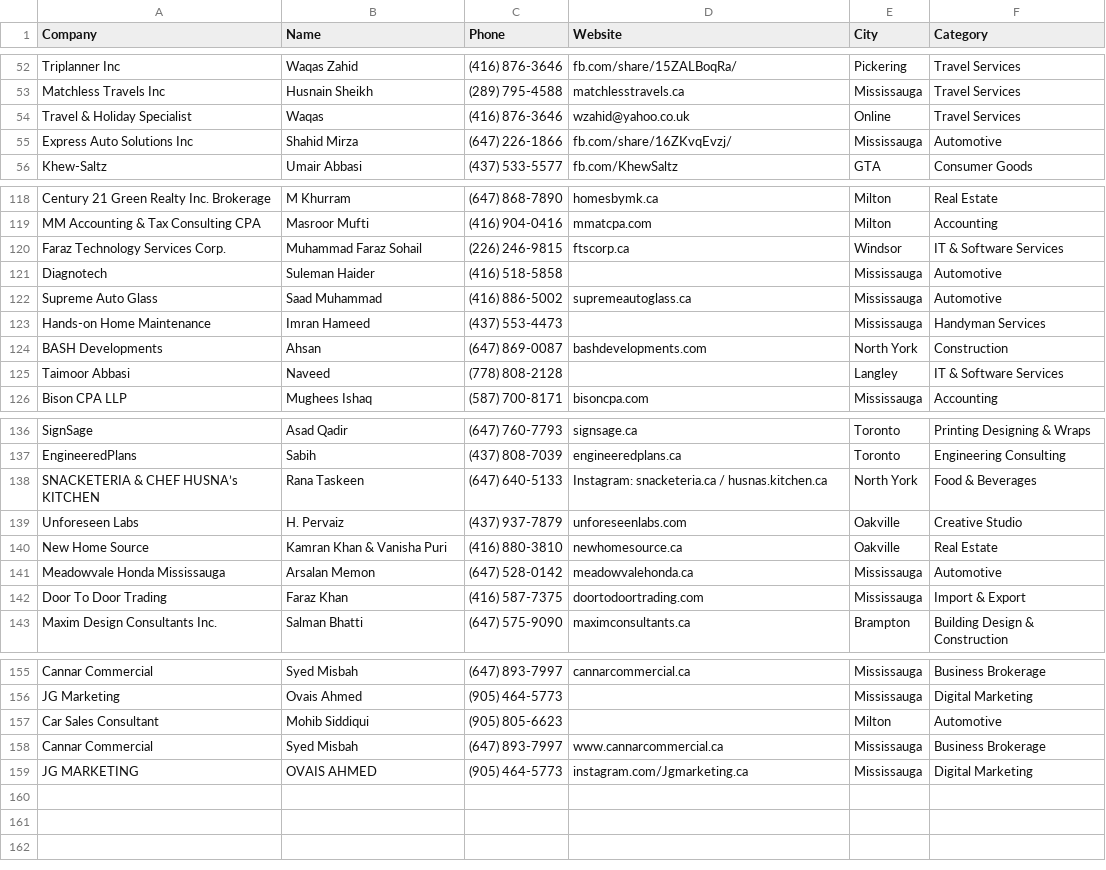
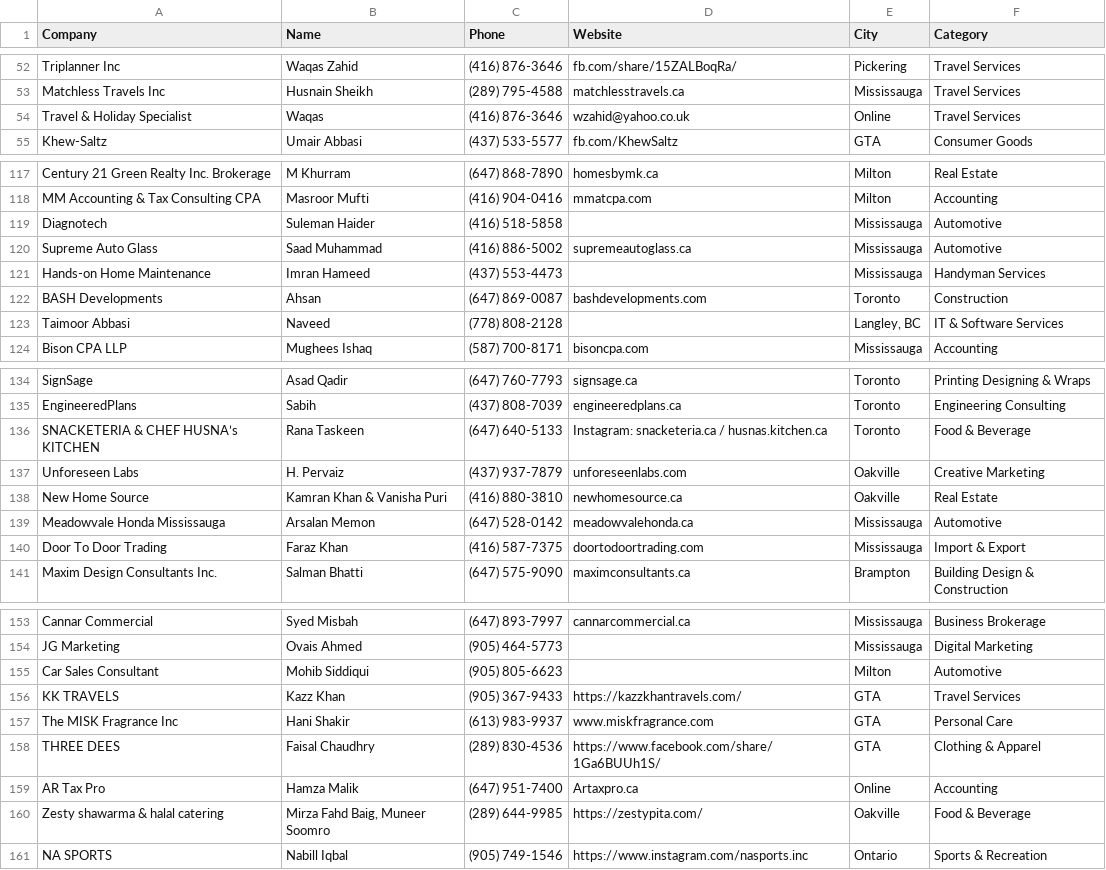
Before and after one commit to Brocode-Canada/yellowpages, a CSV file: directory.csv, drawn as a sheet; only a part is shown, gaps mark what is left out; the diff covers the shown part only.

Commit message:
Update directory.csv with new entries and corrections

```diff
--- a/directory.csv
+++ b/directory.csv
@@ -54,3 +54,2 @@ Matchless Travels Inc,Husnain Sheikh,(289) 795-4588,matchlesstravels.ca,Mississa
 Travel & Holiday Specialist,Waqas,(416) 876-3646,wzahid@yahoo.co.uk,Online,Travel Services
-Express Auto Solutions Inc,Shahid Mirza,(647) 226-1866,fb.com/share/16ZKvqEvzj/,Mississauga,Automotive
 Khew-Saltz,Umair Abbasi,(437) 533-5577,fb.com/KhewSaltz,GTA,Consumer Goods
@@ -119,3 +118,2 @@ Century 21 Green Realty Inc. Brokerage,M Khurram,(647) 868-7890,homesbymk.ca,Mil
 MM Accounting & Tax Consulting CPA,Masroor Mufti,(416) 904-0416,mmatcpa.com,Milton,Accounting
-Faraz Technology Services Corp.,Muhammad Faraz Sohail,(226) 246-9815,ftscorp.ca,Windsor,IT & Software Services
 Diagnotech,Suleman Haider,(416) 518-5858,,Mississauga,Automotive
@@ -123,4 +121,4 @@ Supreme Auto Glass,Saad Muhammad,(416) 886-5002,supremeautoglass.ca,Mississauga,
 Hands-on Home Maintenance,Imran Hameed,(437) 553-4473,,Mississauga,Handyman Services
-BASH Developments,Ahsan,(647) 869-0087,bashdevelopments.com,North York,Construction
-Taimoor Abbasi,Naveed,(778) 808-2128,,Langley,IT & Software Services
+BASH Developments,Ahsan,(647) 869-0087,bashdevelopments.com,Toronto,Construction
+Taimoor Abbasi,Naveed,(778) 808-2128,,"Langley, BC",IT & Software Services
 Bison CPA LLP,Mughees Ishaq,(587) 700-8171,bisoncpa.com,Mississauga,Accounting
@@ -137,4 +135,4 @@ SignSage,Asad Qadir,(647) 760-7793,signsage.ca,Toronto,Printing Designing & Wrap
 EngineeredPlans,Sabih,(437) 808-7039,engineeredplans.ca,Toronto,Engineering Consulting
-SNACKETERIA & CHEF HUSNA’s KITCHEN,Rana Taskeen,(647) 640-5133,Instagram: snacketeria.ca / husnas.kitchen.ca,North York,Food & Beverages
-Unforeseen Labs,H. Pervaiz,(437) 937-7879,unforeseenlabs.com,Oakville,Creative Studio
+SNACKETERIA & CHEF HUSNA’s KITCHEN,Rana Taskeen,(647) 640-5133,Instagram: snacketeria.ca / husnas.kitchen.ca,Toronto,Food & Beverage
+Unforeseen Labs,H. Pervaiz,(437) 937-7879,unforeseenlabs.com,Oakville,Creative Marketing
 New Home Source,Kamran Khan & Vanisha Puri,(416) 880-3810,newhomesource.ca,Oakville,Real Estate
@@ -157,3 +155,7 @@ JG Marketing,Ovais Ahmed,(905) 464-5773,,Mississauga,Digital Marketing
 Car Sales Consultant,Mohib Siddiqui,(905) 805-6623,,Milton,Automotive
-Cannar Commercial,Syed Misbah,(647) 893-7997,www.cannarcommercial.ca,Mississauga,Business Brokerage
-JG MARKETING,OVAIS AHMED,(905) 464-5773,instagram.com/Jgmarketing.ca,Mississauga,Digital Marketing
+KK TRAVELS,Kazz Khan,(905) 367-9433,https://kazzkhantravels.com/,GTA,Travel Services
+The MISK Fragrance Inc,Hani Shakir,(613) 983-9937,www.miskfragrance.com,GTA,Personal Care
+THREE DEES,Faisal Chaudhry,(289) 830-4536,https://www.facebook.com/share/1Ga6BUUh1S/,GTA,Clothing & Apparel
+AR Tax Pro,Hamza Malik,(647) 951-7400,Artaxpro.ca,Online,Accounting
+Zesty shawarma & halal catering,"Mirza Fahd Baig, Muneer Soomro",(289) 644-9985,https://zestypita.com/,Oakville,Food & Beverage
+NA SPORTS,Nabill Iqbal,(905) 749-1546,https://www.instagram.com/nasports.inc,Ontario,Sports & Recreation
```
Also changed, not shown: 17 edited cells elsewhere in this file.
